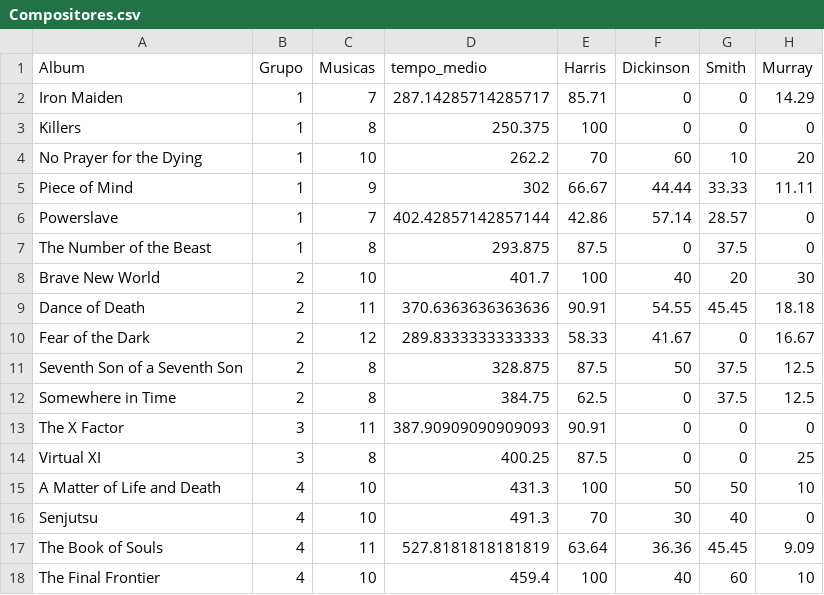
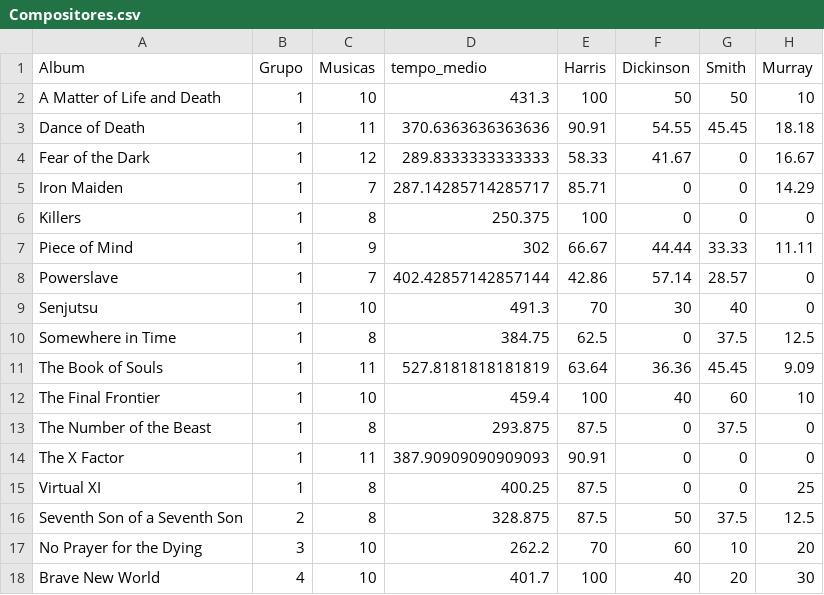
Before and after one commit to CaioBastosIracema/IronMaiden, a CSV file: data-raw/Compositores.csv, drawn as a sheet.

```diff
--- a/data-raw/Compositores.csv
+++ b/data-raw/Compositores.csv
@@ -1,18 +1,18 @@
 Album,Grupo,Musicas,tempo_medio,Harris,Dickinson,Smith,Murray
+A Matter of Life and Death,1,10,431.3,100,50,50,10
+Dance of Death,1,11,370.6363636363636,90.91,54.55,45.45,18.18
+Fear of the Dark,1,12,289.8333333333333,58.33,41.67,0,16.67
 Iron Maiden,1,7,287.14285714285717,85.71,0,0,14.29
 Killers,1,8,250.375,100,0,0,0
-No Prayer for the Dying,1,10,262.2,70,60,10,20
 Piece of Mind,1,9,302,66.67,44.44,33.33,11.11
 Powerslave,1,7,402.42857142857144,42.86,57.14,28.57,0
+Senjutsu,1,10,491.3,70,30,40,0
+Somewhere in Time,1,8,384.75,62.5,0,37.5,12.5
+The Book of Souls,1,11,527.8181818181819,63.64,36.36,45.45,9.09
+The Final Frontier,1,10,459.4,100,40,60,10
 The Number of the Beast,1,8,293.875,87.5,0,37.5,0
-Brave New World,2,10,401.7,100,40,20,30
-Dance of Death,2,11,370.6363636363636,90.91,54.55,45.45,18.18
-Fear of the Dark,2,12,289.8333333333333,58.33,41.67,0,16.67
+The X Factor,1,11,387.90909090909093,90.91,0,0,0
+Virtual XI,1,8,400.25,87.5,0,0,25
 Seventh Son of a Seventh Son,2,8,328.875,87.5,50,37.5,12.5
-Somewhere in Time,2,8,384.75,62.5,0,37.5,12.5
-The X Factor,3,11,387.90909090909093,90.91,0,0,0
-Virtual XI,3,8,400.25,87.5,0,0,25
-A Matter of Life and Death,4,10,431.3,100,50,50,10
-Senjutsu,4,10,491.3,70,30,40,0
-The Book of Souls,4,11,527.8181818181819,63.64,36.36,45.45,9.09
-The Final Frontier,4,10,459.4,100,40,60,10
+No Prayer for the Dying,3,10,262.2,70,60,10,20
+Brave New World,4,10,401.7,100,40,20,30
```
Also changed, not shown: 19 other files.
